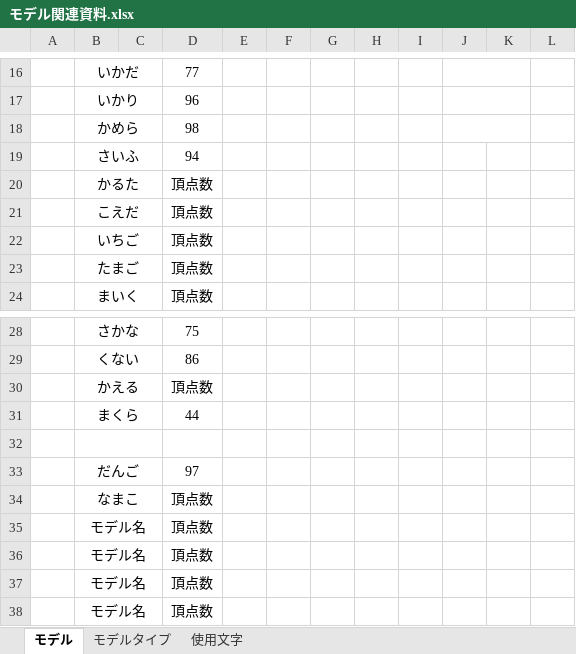
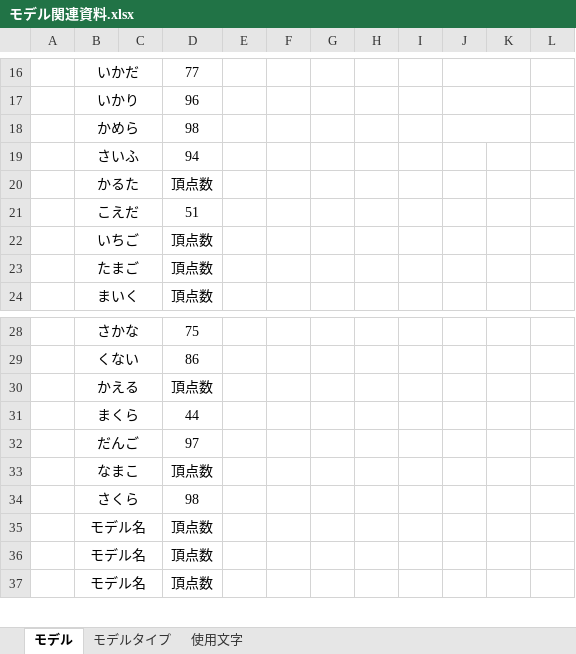
Before and after one commit to MikiyaMeguro/TEAM_B_OPEN, an Excel workbook: 資料/モデル関連資料.xlsx, sheet モデル, drawn as a sheet; only a part is shown, gaps mark what is left out; values as stored, in another font and other column widths than the file's, no borders; removed rows and columns are numbered as before the commit, all else as after; the diff names each change by its address in the sheet, - before the commit and + after, or states it on an @@ line.

```diff
--- a/資料/モデル関連資料.xlsx (sheet モデル)
+++ b/資料/モデル関連資料.xlsx (sheet モデル)
-D21: 頂点数
+D21: 51
-row 32: (empty)
-row 35:  | モデル名 |  | 頂点数
+row 34:  | さくら |  | 98
```
Also changed, not shown: sheet モデルタイプ.
